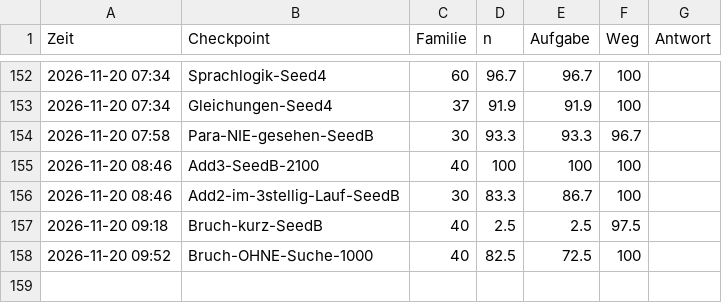
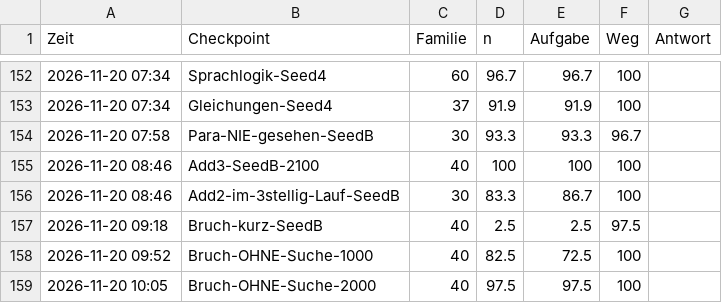
Before and after one commit to LangLi7/shiro-train, a TSV file: docs/regressions.tsv, drawn as a sheet; only a part is shown, gaps mark what is left out; the diff names each change by its address in the sheet, - before the commit and + after, or states it on an @@ line.

```diff
--- a/docs/regressions.tsv
+++ b/docs/regressions.tsv
+row 159: 2026-11-20 10:05 | Bruch-OHNE-Suche-2000 | 40 | 97.5 | 97.5 | 100
```
Also changed, not shown: 1 other file.
